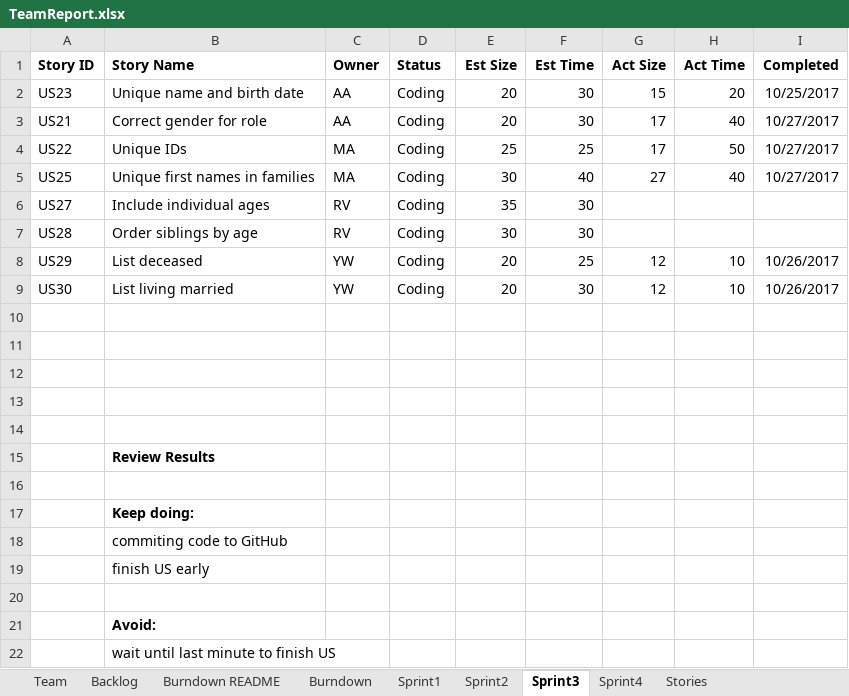
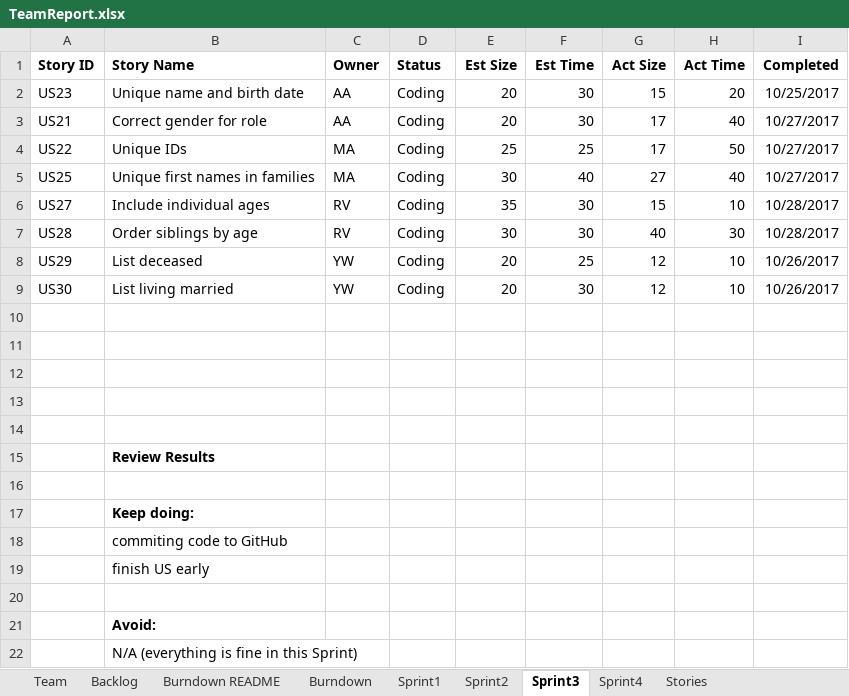
Before and after one commit to ywCN/SSW533Project, an Excel workbook: TeamReport.xlsx, sheet Sprint3, drawn as a sheet; values as stored, in another font and other column widths than the file's, no borders; the diff names each change by its address in the sheet, - before the commit and + after, or states it on an @@ line.

```diff
--- a/TeamReport.xlsx (sheet Sprint3)
+++ b/TeamReport.xlsx (sheet Sprint3)
-G6 (Act Size): (empty)
+G6 (Act Size): 15
-H6 (Act Time): (empty)
+H6 (Act Time): 10
-I6:I7 (Completed): (empty)
+I6:I7 (Completed): 10/28/2017
-G7 (Act Size): (empty)
+G7 (Act Size): 40
-H7 (Act Time): (empty)
+H7 (Act Time): 30
-B22 (Story Name): wait until last minute to finish US
+B22 (Story Name): N/A (everything is fine in this Sprint)
```
Also changed, not shown: sheet Burndown, sheet Backlog, charts or pictures.
